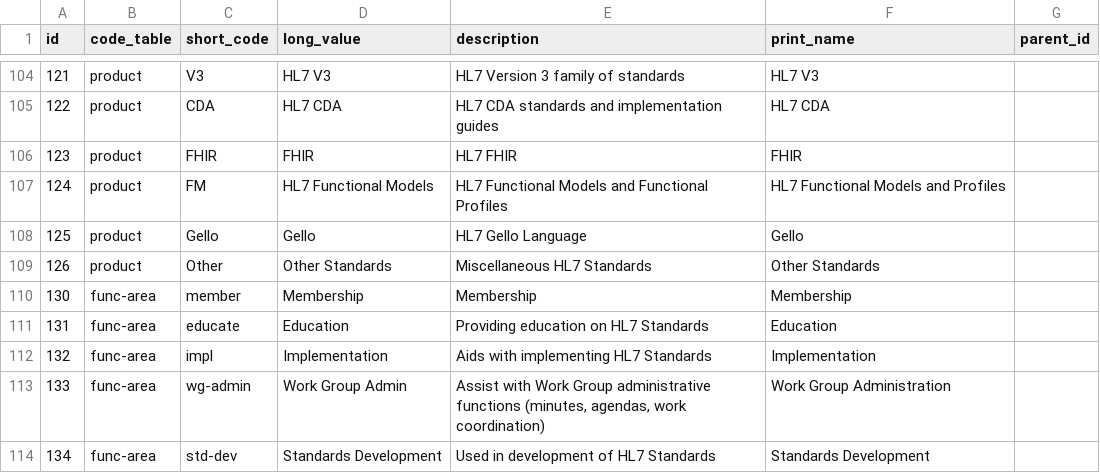
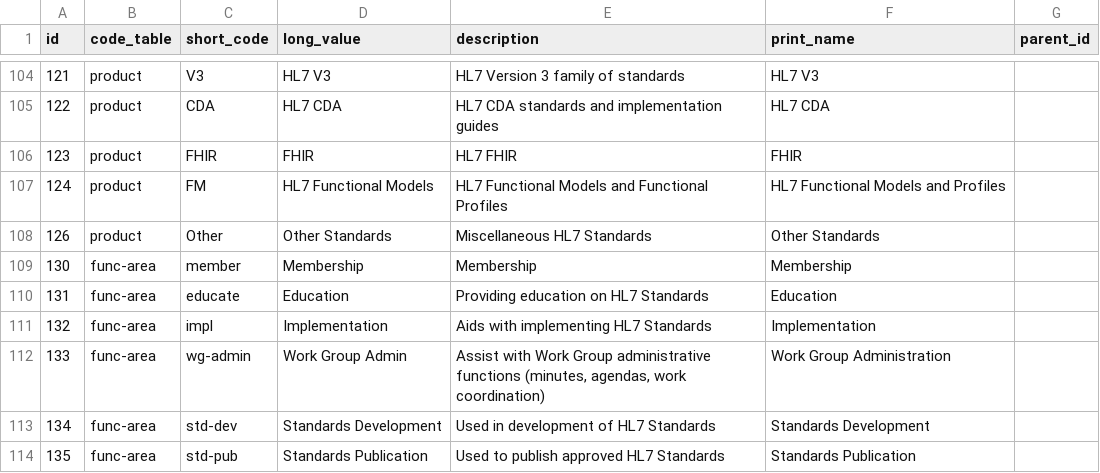
Before and after one commit to HL7/hl7-tools, a CSV file: db/base-data/code_values.csv, drawn as a sheet; only a part is shown, gaps mark what is left out; the shorter side is filled out with more unchanged rows; the diff names each change by its address in the sheet, - before the commit and + after, or states it on an @@ line.

Commit message:
Fixes #20
Remove the Gello product code from the product codes table

```diff
--- a/db/base-data/code_values.csv
+++ b/db/base-data/code_values.csv
-row 108: 125 | product | Gello | Gello | HL7 Gello Language | Gello
```
